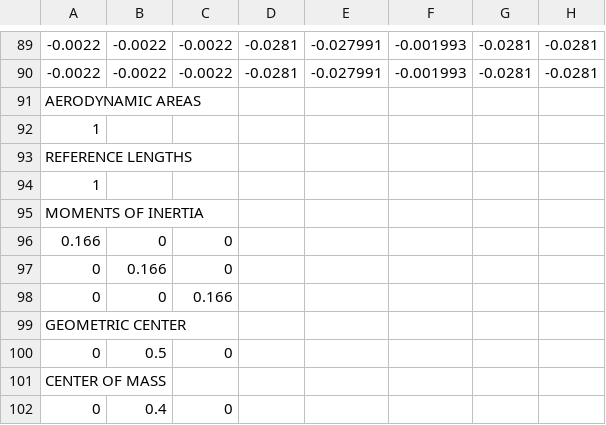
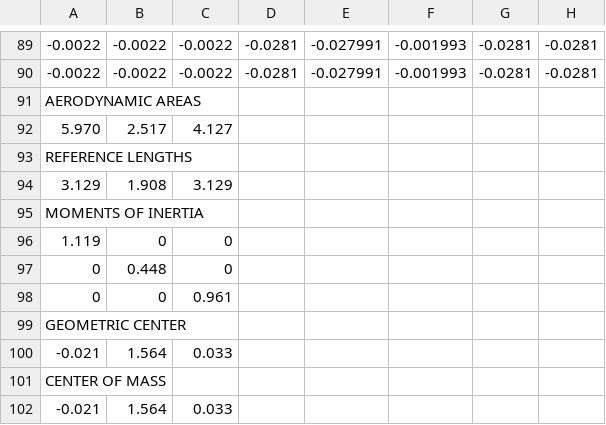
Before and after one commit to tspindler-cms/tetet-vwv, a CSV file: TeTeT VWV/mods/tech/[VWV] buildings/Data/vwv_us_connex.csv, drawn as a sheet; only a part is shown, gaps mark what is left out; removed rows and columns are numbered as before the commit, all else as after; rows hold the shown columns only; the diff names each change by its address in the sheet, - before the commit and + after, or states it on an @@ line.

```diff
--- a/TeTeT VWV/mods/tech/[VWV] buildings/Data/vwv_us_connex.csv
+++ b/TeTeT VWV/mods/tech/[VWV] buildings/Data/vwv_us_connex.csv
-row 92: 1
+row 92: 5.970 | 2.517 | 4.127
-row 94: 1
+row 94: 3.129 | 1.908 | 3.129
-A96: 0.166
+A96: 1.119
-B97: 0.166
+B97: 0.448
-C98: 0.166
+C98: 0.961
-row 100: 0 | 0.5 | 0
+row 100: -0.021 | 1.564 | 0.033
-row 102: 0 | 0.4 | 0
+row 102: -0.021 | 1.564 | 0.033
```
Also changed, not shown: TeTeT VWV/mods/tech/[VWV] buildings/Data/vwv_us_blu82_c130.csv, 17 other files.
